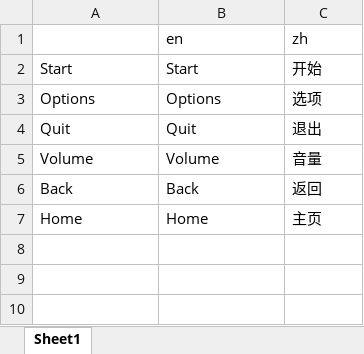
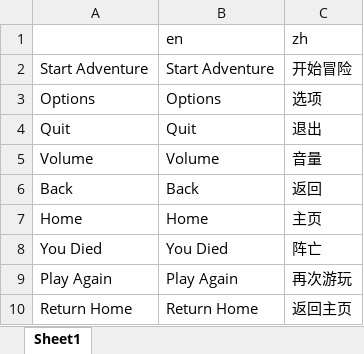
Before and after one commit to halhel1/DDD, an Excel workbook: language/localization.xlsx, sheet Sheet1, drawn as a sheet; values as stored, in another font and other column widths than the file's, no borders; removed rows and columns are numbered as before the commit, all else as after; the diff names each change by its address in the sheet, - before the commit and + after, or states it on an @@ line.

Commit message:
Add language option in Option
add language in option

```diff
--- a/language/localization.xlsx (sheet Sheet1)
+++ b/language/localization.xlsx (sheet Sheet1)
-row 2: Start | Start | 开始
+row 2: Start Adventure | Start Adventure | 开始冒险
+row 8: You Died | You Died | 阵亡
+row 9: Play Again | Play Again | 再次游玩
+row 10: Return Home | Return Home | 返回主页
```
Also changed, not shown: 58 other files.
